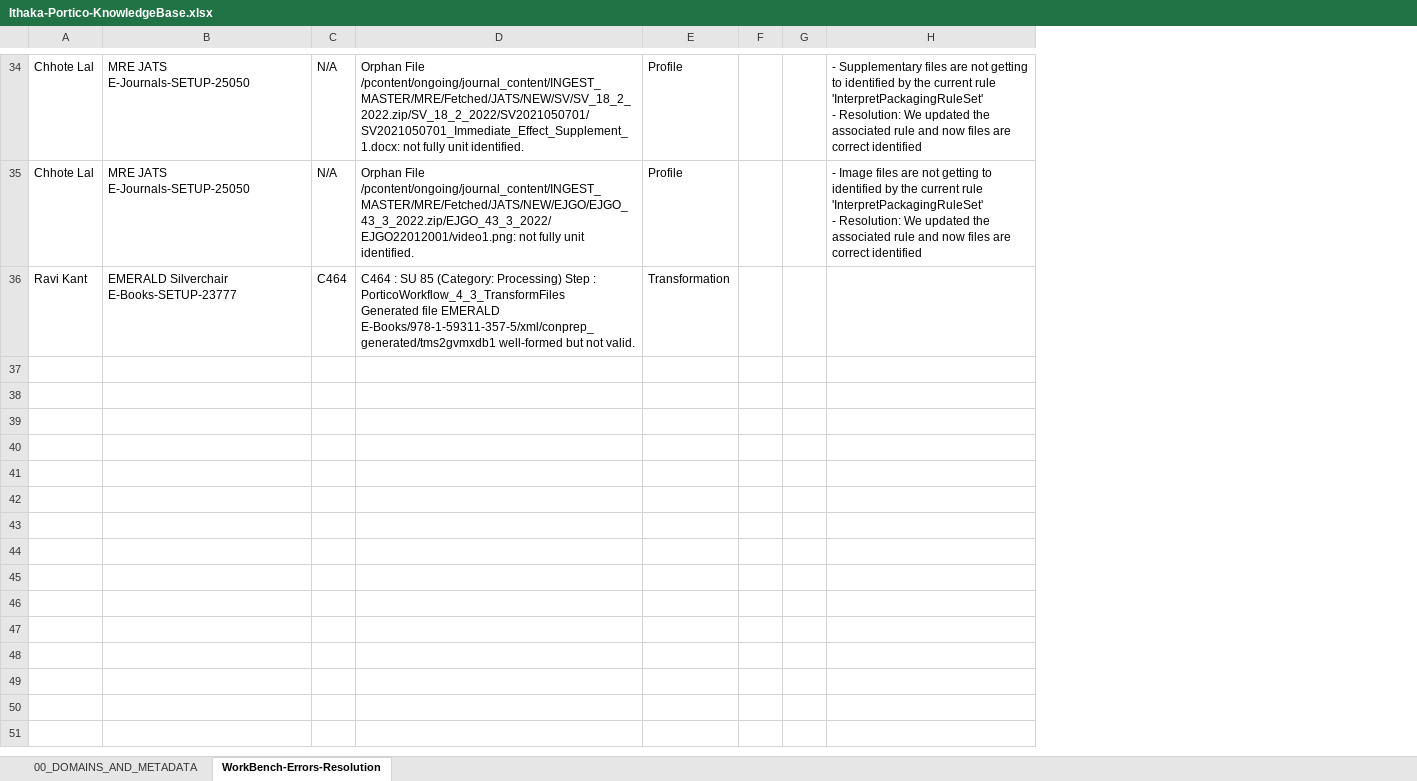
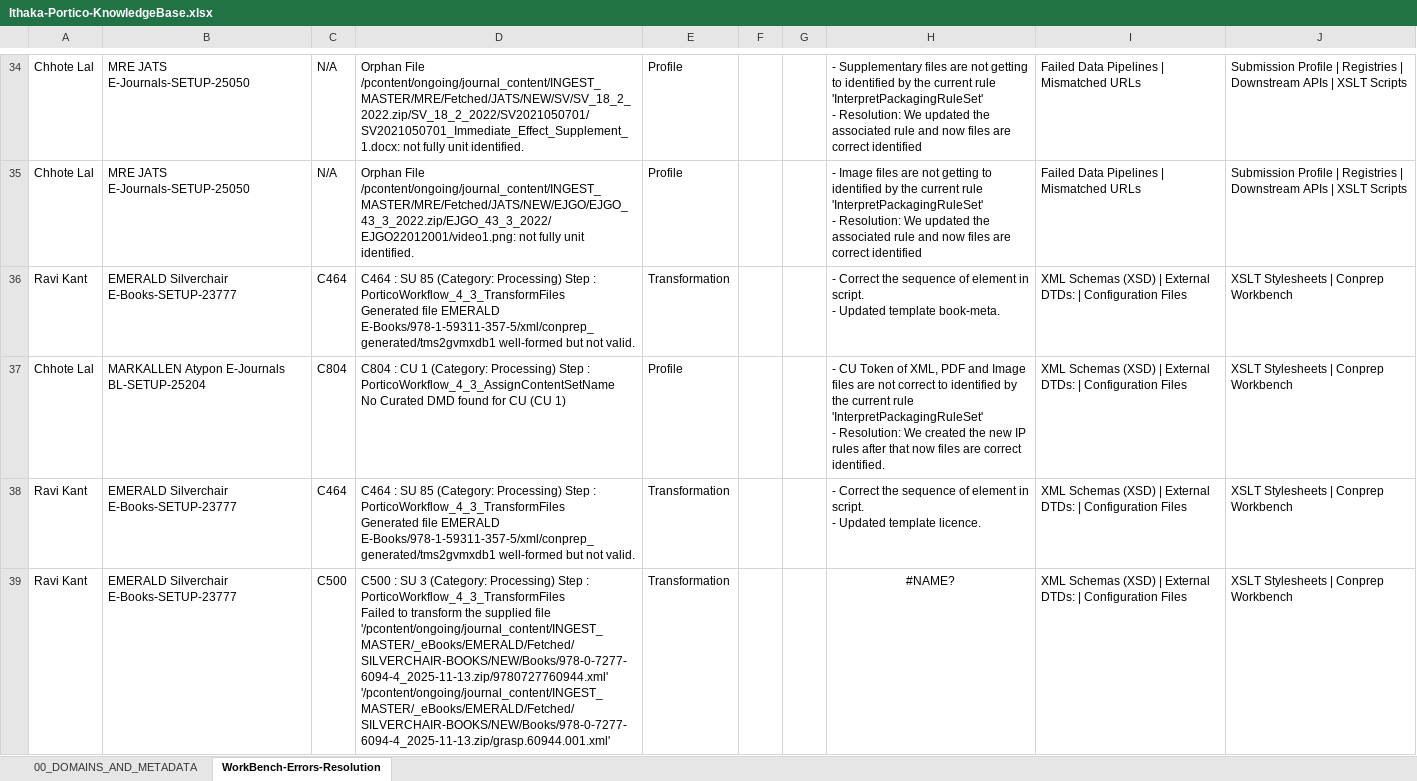
Before and after one commit to ak761566/Portico_Vector_Vault, an Excel workbook: source_docs/Ithaka-Portico-KnowledgeBase.xlsx, sheet WorkBench-Errors-Resolution, drawn as a sheet; only a part is shown, gaps mark what is left out; values as stored, in another font and other column widths than the file's, no borders; table styles not drawn; ↵ is a line break in a cell; the diff covers the shown part only; the diff names each change by its address in the sheet, - before the commit and + after, or states it on an @@ line.

```diff
--- a/source_docs/Ithaka-Portico-KnowledgeBase.xlsx (sheet WorkBench-Errors-Resolution)
+++ b/source_docs/Ithaka-Portico-KnowledgeBase.xlsx (sheet WorkBench-Errors-Resolution)
+column I, rows 34-36: Failed Data Pipelines | Mismatched URLs | Failed Data Pipelines | Mismatched URLs | XML Schemas (XSD) | External DTDs: | Configuration Files
+column J, rows 34-36: Submission Profile | Registries | Downstream APIs | XSLT Scripts | Submission Profile | Registries | Downstream APIs | XSLT Scripts | XSLT Stylesheets | Conprep Workbench
-H36: (empty)
+H36: - Correct the sequence of element in script. ↵ - Updated template book-meta.
+row 37: Chhote Lal | MARKALLEN Atypon E-Journals BL-SETUP-25204 | C804 | C804 : CU 1 (Category: Processing) Step : PorticoWorkflow_4_3_AssignContentSetName ↵ No Curated DMD found for CU (CU 1) | Profile |  |  | - CU Token of XML, PDF and Image files are not correct to identified by the current rule 'InterpretPackagingRuleSet' ↵ - Resolution: We created the new IP rules after that now files are correct identified. | XML Schemas (XSD) | External DTDs: | Configuration Files | XSLT Stylesheets | Conprep Workbench
+row 38: Ravi Kant | EMERALD Silverchair E-Books-SETUP-23777 | C464 | C464 : SU 85 (Category: Processing) Step : PorticoWorkflow_4_3_TransformFiles ↵ Generated file EMERALD E-Books/978-1-59311-357-5/xml/conprep_generated/tms2gvmxdb1 well-formed but not valid. | Transformation |  |  | - Correct the sequence of element in script. ↵ - Updated template licence. | XML Schemas (XSD) | External DTDs: | Configuration Files | XSLT Stylesheets | Conprep Workbench
+row 39: Ravi Kant | EMERALD Silverchair E-Books-SETUP-23777 | C500 | C500 : SU 3 (Category: Processing) Step : PorticoWorkflow_4_3_TransformFiles ↵ Failed to transform the supplied file '/pcontent/ongoing/journal_content/INGEST_MASTER/_eBooks/EMERALD/Fetched/SILVERCHAIR-BOOKS/NEW/Books/978-0-7277-6094-4_2025-11-13.zip/9780727760944.xml' '/pcontent/ongoing/journal_content/INGEST_MASTER/_eBooks/EMERALD/Fetched/SILVERCHAIR-BOOKS/NEW/Books/978-0-7277-6094-4_2025-11-13.zip/grasp.60944.001.xml' | Transformation |  |  | #NAME? | XML Schemas (XSD) | External DTDs: | Configuration Files | XSLT Stylesheets | Conprep Workbench
```
Also changed, not shown: 4 added rows elsewhere in this sheet, 8 other files.
